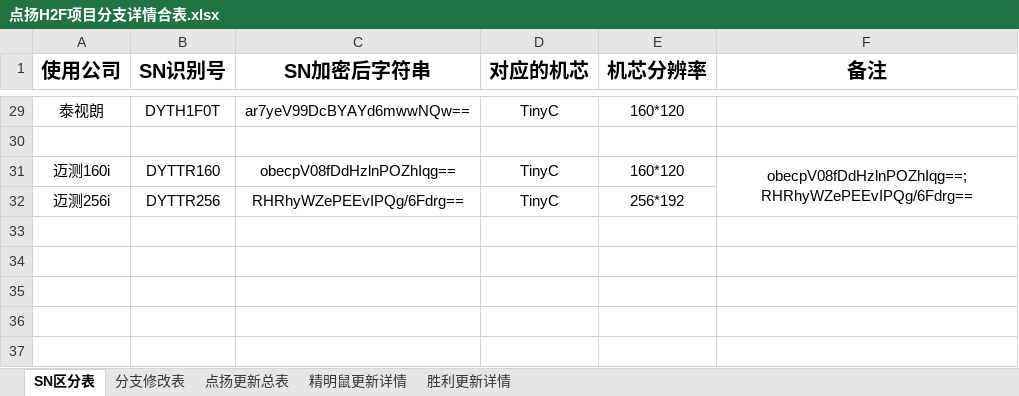
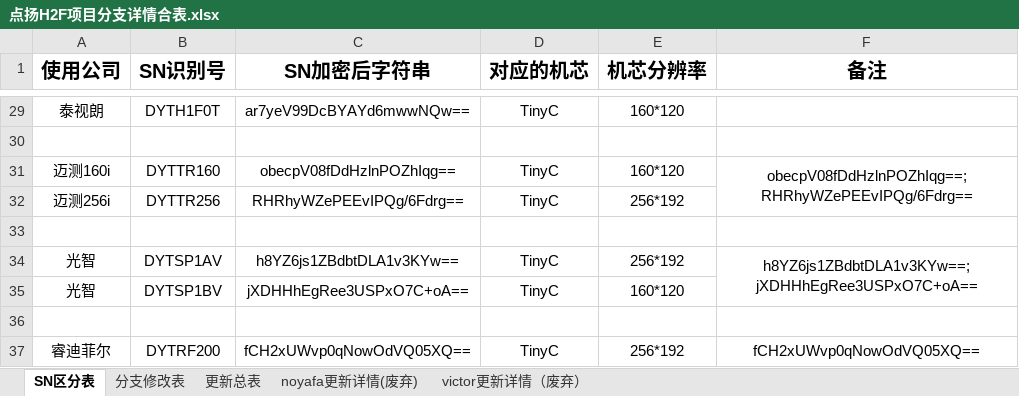
Before and after one commit to 2825331776/dy_1, an Excel workbook: app/点扬H2F项目分支详情合表.xlsx, sheet SN区分表, drawn as a sheet; only a part is shown, gaps mark what is left out; values as stored, in another font and other column widths than the file's, no borders; the diff names each change by its address in the sheet, - before the commit and + after, or states it on an @@ line.

```diff
--- a/app/点扬H2F项目分支详情合表.xlsx (sheet SN区分表)
+++ b/app/点扬H2F项目分支详情合表.xlsx (sheet SN区分表)
-sheet tab: 点扬更新总表
+sheet tab: 更新总表
-sheet tab: 精明鼠更新详情
+sheet tab: noyafa更新详情(废弃)
-sheet tab: 胜利更新详情
+sheet tab: victor更新详情（废弃）
+row 33: (empty)
+row 34: 光智 | DYTSP1AV | h8YZ6js1ZBdbtDLA1v3KYw== | TinyC | 256*192 | h8YZ6js1ZBdbtDLA1v3KYw==;jXDHHhEgRee3USPxO7C+oA==
+row 35: 光智 | DYTSP1BV | jXDHHhEgRee3USPxO7C+oA== | TinyC | 160*120
+row 36: (empty)
+row 37: 睿迪菲尔 | DYTRF200 | fCH2xUWvp0qNowOdVQ05XQ== | TinyC | 256*192 | fCH2xUWvp0qNowOdVQ05XQ==
```
Also changed, not shown: sheet 更新总表, 15 other files.
